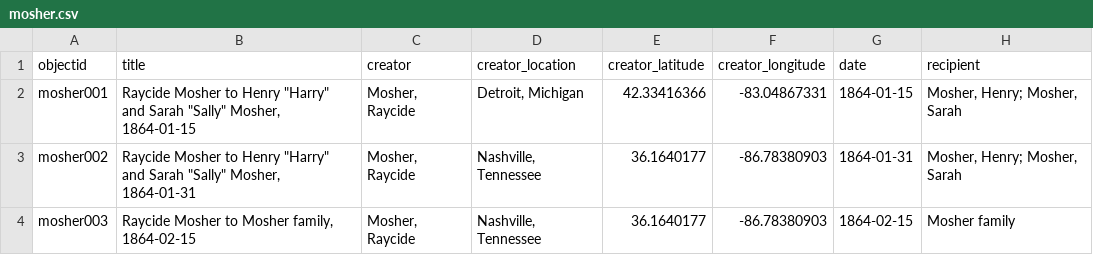
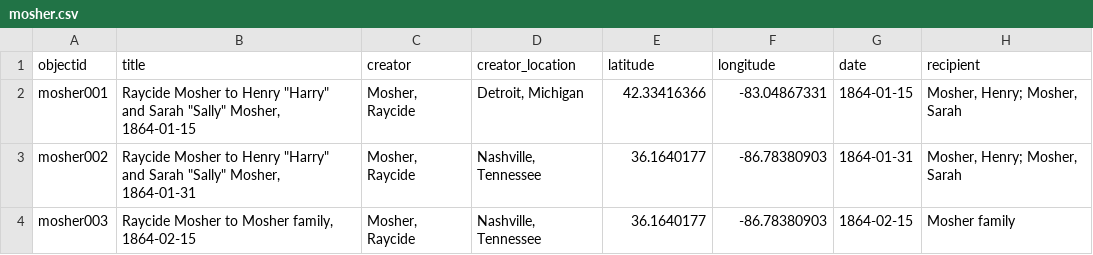
Before and after one commit to uidaholib/base-digital-collections-template, a CSV file: _data/mosher.csv, drawn as a sheet; only a part is shown; the diff names each change by its address in the sheet, - before the commit and + after, or states it on an @@ line.

```diff
--- a/_data/mosher.csv
+++ b/_data/mosher.csv
-E1: creator_latitude
+E1: latitude
-F1: creator_longitude
+F1: longitude
```
Also changed, not shown: 1 other file.
